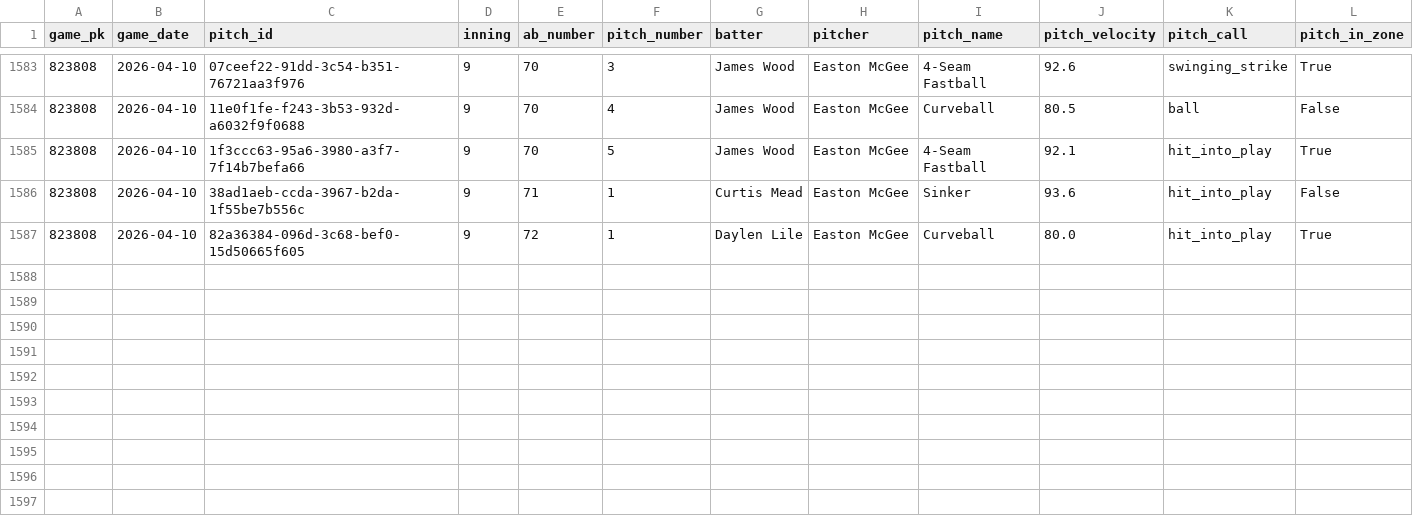
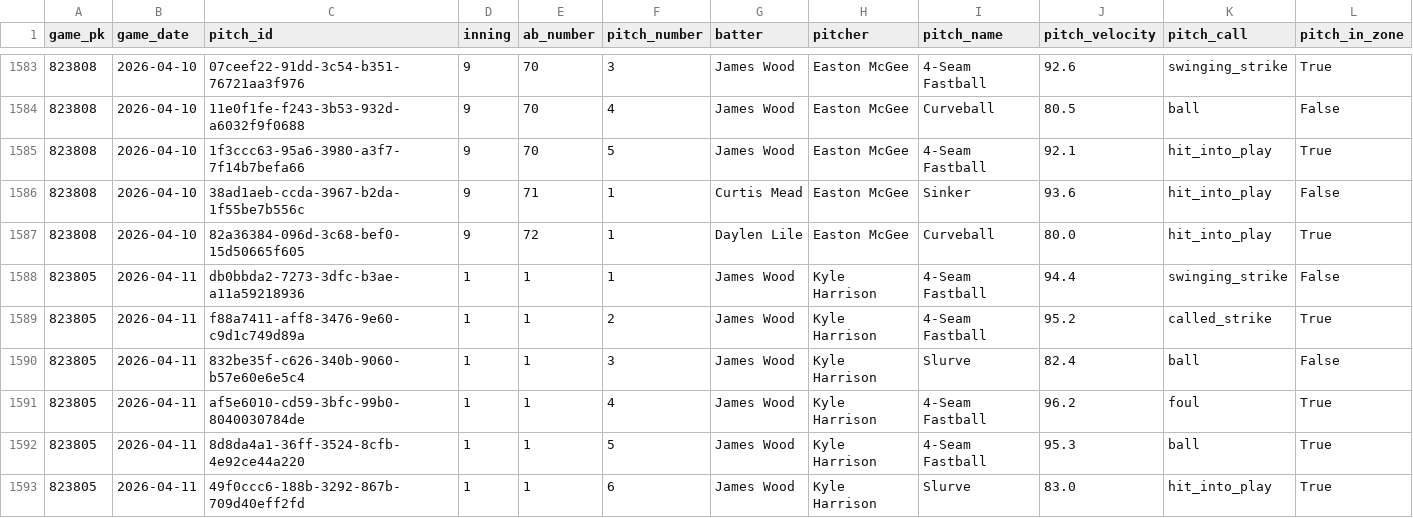
Before and after one commit to twallac10/mkebrewers-bot, a CSV file: data/pitches/brewers_pitches_thrown_2026.csv, drawn as a sheet; only a part is shown, gaps mark what is left out; rows hold the shown columns only; the diff names each change by its address in the sheet, - before the commit and + after, or states it on an @@ line.

```diff
--- a/data/pitches/brewers_pitches_thrown_2026.csv
+++ b/data/pitches/brewers_pitches_thrown_2026.csv
+row 1588: 823805 | 2026-04-11 | db0bbda2-7273-3dfc-b3ae-a11a59218936 | 1 | 1 | 1 | James Wood | Kyle Harrison | 4-Seam Fastball | 94.4 | swinging_strike | False
+row 1589: 823805 | 2026-04-11 | f88a7411-aff8-3476-9e60-c9d1c749d89a | 1 | 1 | 2 | James Wood | Kyle Harrison | 4-Seam Fastball | 95.2 | called_strike | True
+row 1590: 823805 | 2026-04-11 | 832be35f-c626-340b-9060-b57e60e6e5c4 | 1 | 1 | 3 | James Wood | Kyle Harrison | Slurve | 82.4 | ball | False
+row 1591: 823805 | 2026-04-11 | af5e6010-cd59-3bfc-99b0-8040030784de | 1 | 1 | 4 | James Wood | Kyle Harrison | 4-Seam Fastball | 96.2 | foul | True
+row 1592: 823805 | 2026-04-11 | 8d8da4a1-36ff-3524-8cfb-4e92ce44a220 | 1 | 1 | 5 | James Wood | Kyle Harrison | 4-Seam Fastball | 95.3 | ball | True
+row 1593: 823805 | 2026-04-11 | 49f0ccc6-188b-3292-867b-709d40eff2fd | 1 | 1 | 6 | James Wood | Kyle Harrison | Slurve | 83.0 | hit_into_play | True
```
Also changed, not shown: data/standings/season_summary_latest.csv, 19 other files.
